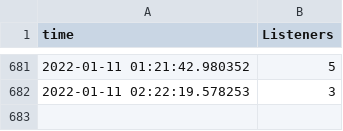
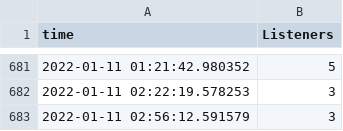
Before and after one commit to josh-justjosh/Phantom-Data, a CSV file: _data/PhantomListeners.csv, drawn as a sheet; only a part is shown, gaps mark what is left out; the diff names each change by its address in the sheet, - before the commit and + after, or states it on an @@ line.

```diff
--- a/_data/PhantomListeners.csv
+++ b/_data/PhantomListeners.csv
+row 683: 2022-01-11 02:56:12.591579 | 3
```
Also changed, not shown: 1 other file.
